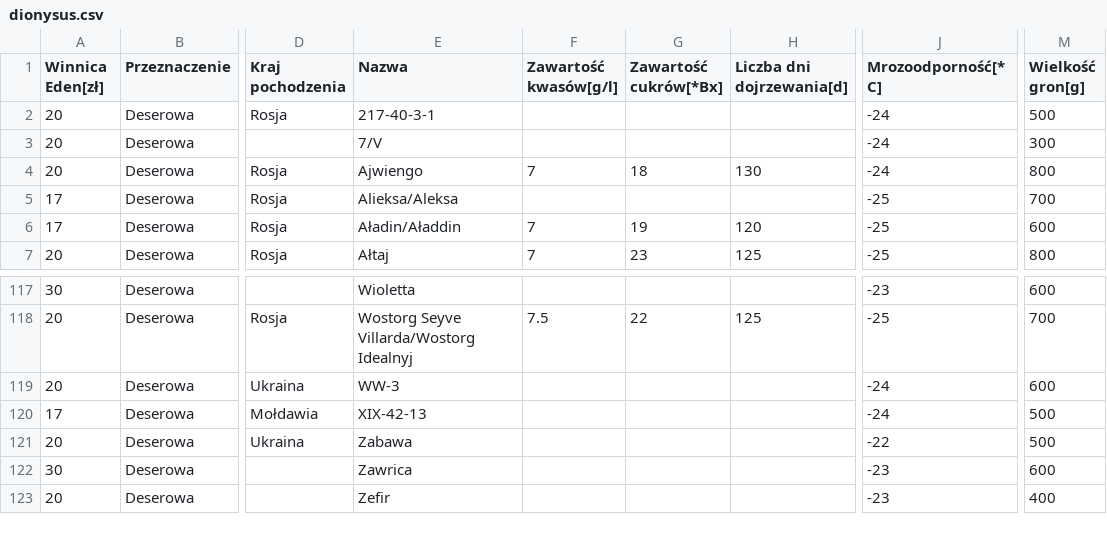
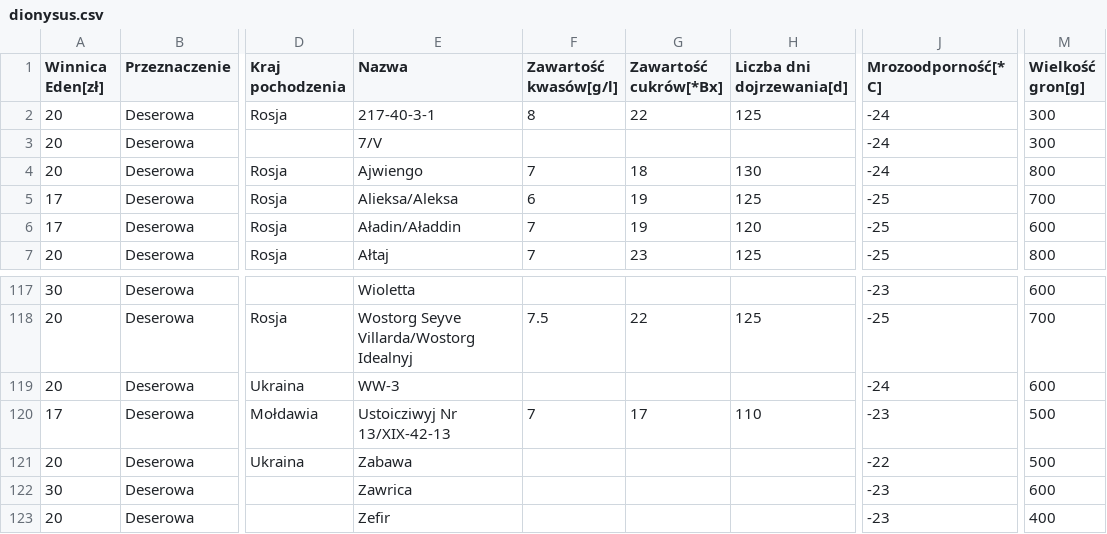
Before and after one commit to wojtekl/dionysus, a CSV file: dionysus.csv, drawn as a sheet; only a part is shown, gaps mark what is left out; the diff names each change by its address in the sheet, - before the commit and + after, or states it on an @@ line.

Commit message:
Update dionysus.csv

```diff
--- a/dionysus.csv
+++ b/dionysus.csv
-F2 (Zawartość kwasów[g/l]): (empty)
+F2 (Zawartość kwasów[g/l]): 8
-G2 (Zawartość cukrów[*Bx]): (empty)
+G2 (Zawartość cukrów[*Bx]): 22
-H2 (Liczba dni dojrzewania[d]): (empty)
+H2 (Liczba dni dojrzewania[d]): 125
-M2 (Wielkość gron[g]): 500
+M2 (Wielkość gron[g]): 300
-F5 (Zawartość kwasów[g/l]): (empty)
+F5 (Zawartość kwasów[g/l]): 6
-G5 (Zawartość cukrów[*Bx]): (empty)
+G5 (Zawartość cukrów[*Bx]): 19
-H5 (Liczba dni dojrzewania[d]): (empty)
+H5 (Liczba dni dojrzewania[d]): 125
-E120 (Nazwa): XIX-42-13
+E120 (Nazwa): Ustoicziwyj Nr 13/XIX-42-13
-F120 (Zawartość kwasów[g/l]): (empty)
+F120 (Zawartość kwasów[g/l]): 7
-G120 (Zawartość cukrów[*Bx]): (empty)
+G120 (Zawartość cukrów[*Bx]): 17
-H120 (Liczba dni dojrzewania[d]): (empty)
+H120 (Liczba dni dojrzewania[d]): 110
-J120 (Mrozoodporność[*C]): -24
+J120 (Mrozoodporność[*C]): -23
```
